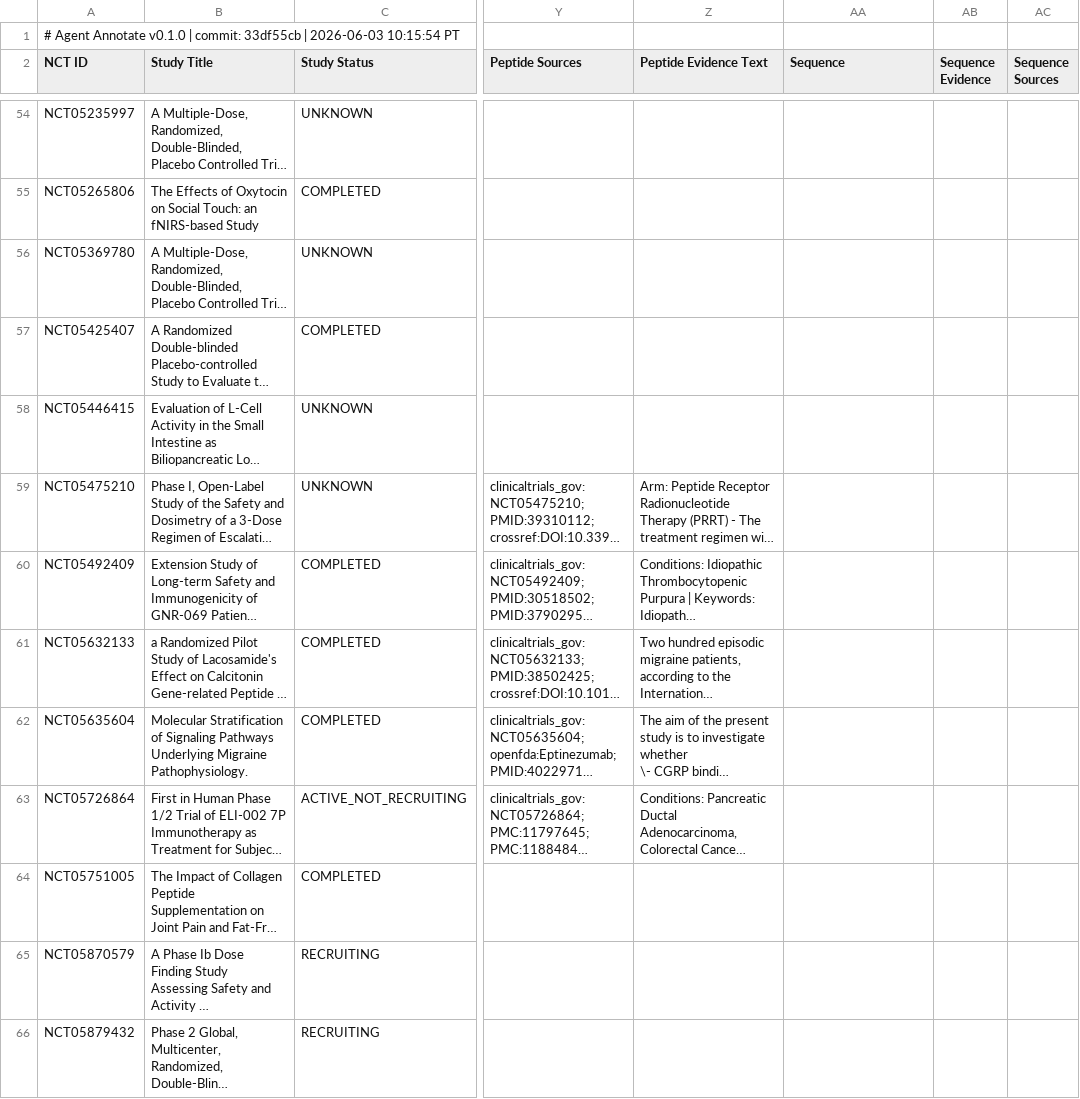
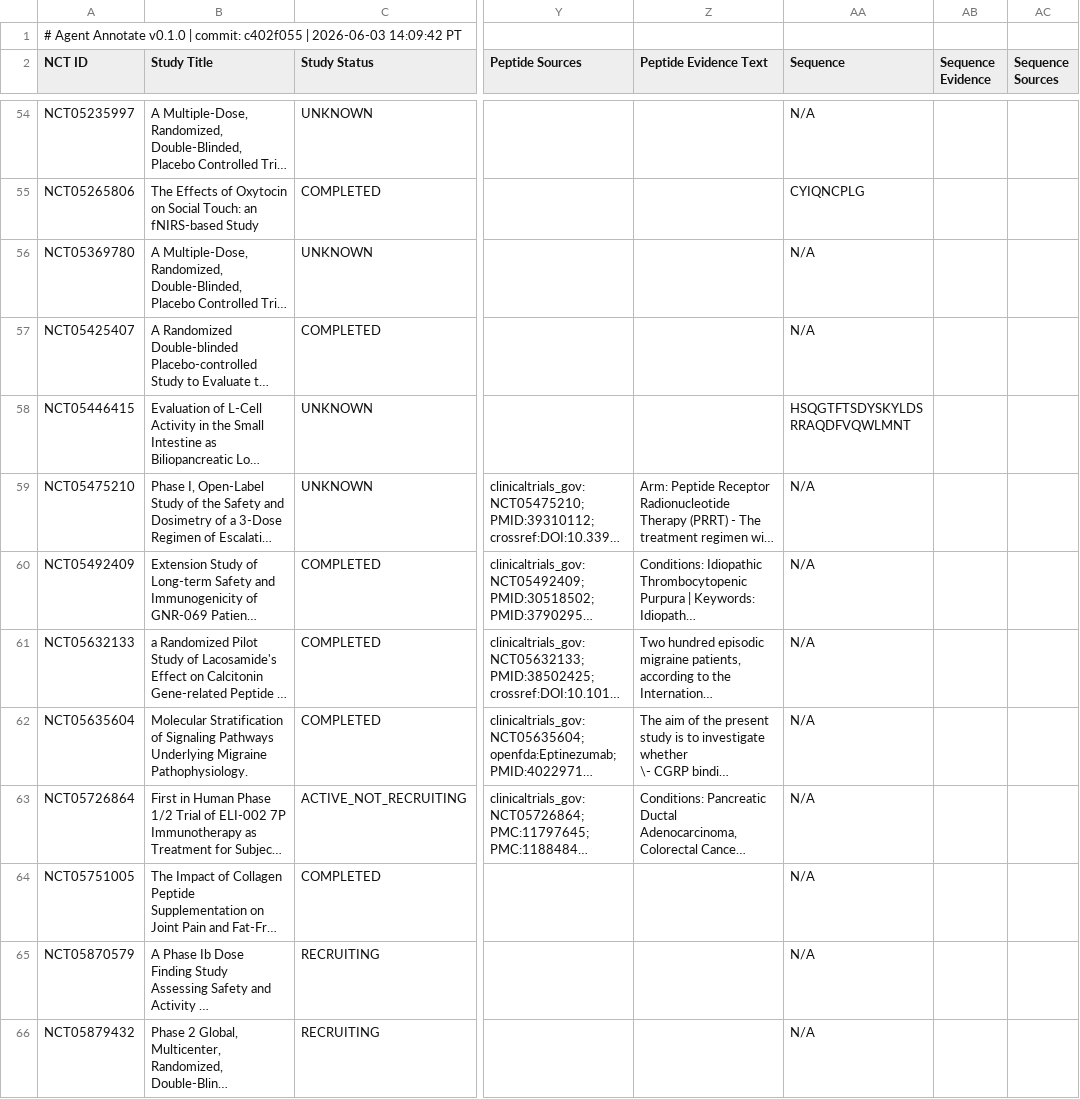
Before and after one commit to emilyyzhangg/AMP_LLMs, a CSV file: amp_llm_v3/standalone modules/agent_annotate/scripts/dataset_v42_11/test_b9301e02fef5.csv, drawn as a sheet; only a part is shown, gaps mark what is left out; long unchanged cells end in …; the diff covers the shown part only; the diff names each change by its address in the sheet, - before the commit and + after, or states it on an @@ line.

Commit message:
output_service: fix dropped sequence column in standard CSV + regen dataset
generate_standard_csv was silently dropping the sequence field because
the col_map dict in _extract_row listed only 5 of 6 annotation fields
(classification, delivery_mode, outcome, reason_for_failure, peptide).
The sequence row would get written to row["sequence"] (lowercase
fallback), but DictWriter only emits keys from STANDARD_COLUMNS where
the column is "Sequence" (capital S) — so every Sequence / Sequence
Evidence / Sequence Sources / Sequence Evidence Text cell stayed
empty in the output, despite the underlying job JSON containing the
agent's sequence emissions.

Fix: add "sequence": "Sequence" to col_map. One line.

Regenerated all four files in scripts/dataset_v42_11/ from the same
job JSONs. New row counts:
- 241 / 685 Peptide=True rows now carry an amino-acid sequence
  (matches the scoring rate ~35%); 404 are genuine N/A (the data-
  bound synthetic-analog / coded-drug class); the rest are short
  or non-AA strings already present in the underlying JSONs.

Example sequences now in the CSV:
  NCT00001827  LLGRNSFEV          (gp100:209-217 peptide)
  NCT01654120  HAEGTFTSDVSSYLEGQAAKEFIAWLVRGRG  (semaglutide)

Full CSV was unaffected (those columns key off lowercase field
names, not col_name).

```diff
--- a/amp_llm_v3/standalone modules/agent_annotate/scripts/dataset_v42_11/test_b9301e02fef5.csv
+++ b/amp_llm_v3/standalone modules/agent_annotate/scripts/dataset_v42_11/test_b9301e02fef5.csv
-A1 (NCT ID): …| commit: 33df55cb | 2026-06-03 10:15:54 PT
+A1 (NCT ID): …| commit: c402f055 | 2026-06-03 14:09:42 PT
-AA54 (Sequence): (empty)
+AA54 (Sequence): N/A
-AA55 (Sequence): (empty)
+AA55 (Sequence): CYIQNCPLG
-AA56:AA57 (Sequence): (empty)
+AA56:AA57 (Sequence): N/A
-AA58 (Sequence): (empty)
+AA58 (Sequence): HSQGTFTSDYSKYLDSRRAQDFVQWLMNT
-AA59:AA66 (Sequence): (empty)
+AA59:AA66 (Sequence): N/A
```
Also changed, not shown: 87 edited cells elsewhere in this file, amp_llm_v3/standalone modules/agent_annotate/scripts/dataset_v42_11/val_8d9398b0af66.csv, 3 other files.
